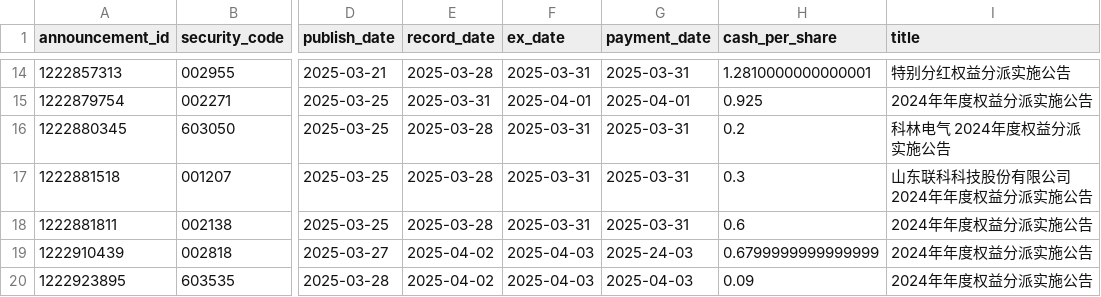
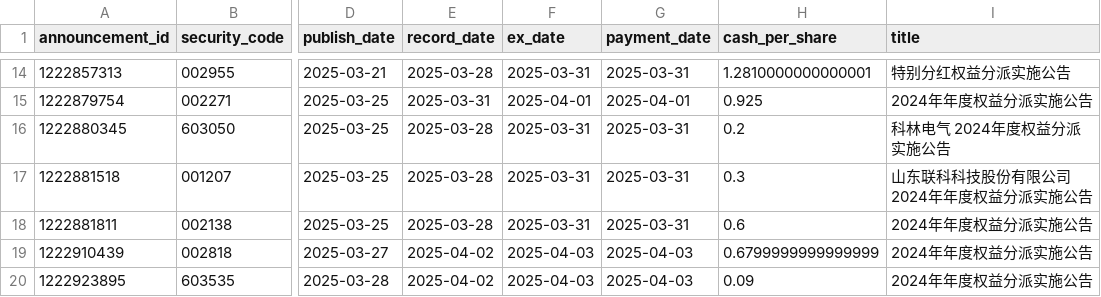
Before and after one commit to YungeG/quant-platform, a CSV file: overall/a-share-cninfo-dividend-2025-03-normalized.csv, drawn as a sheet; only a part is shown, gaps mark what is left out; the diff names each change by its address in the sheet, - before the commit and + after, or states it on an @@ line.

```diff
--- a/overall/a-share-cninfo-dividend-2025-03-normalized.csv
+++ b/overall/a-share-cninfo-dividend-2025-03-normalized.csv
-G19 (payment_date): 2025-24-03
+G19 (payment_date): 2025-04-03
```
Also changed, not shown: overall/a-share-cninfo-dividend-2025-01-normalized.csv, overall/a-share-cninfo-dividend-2025-04-normalized.csv, 16 other files.
